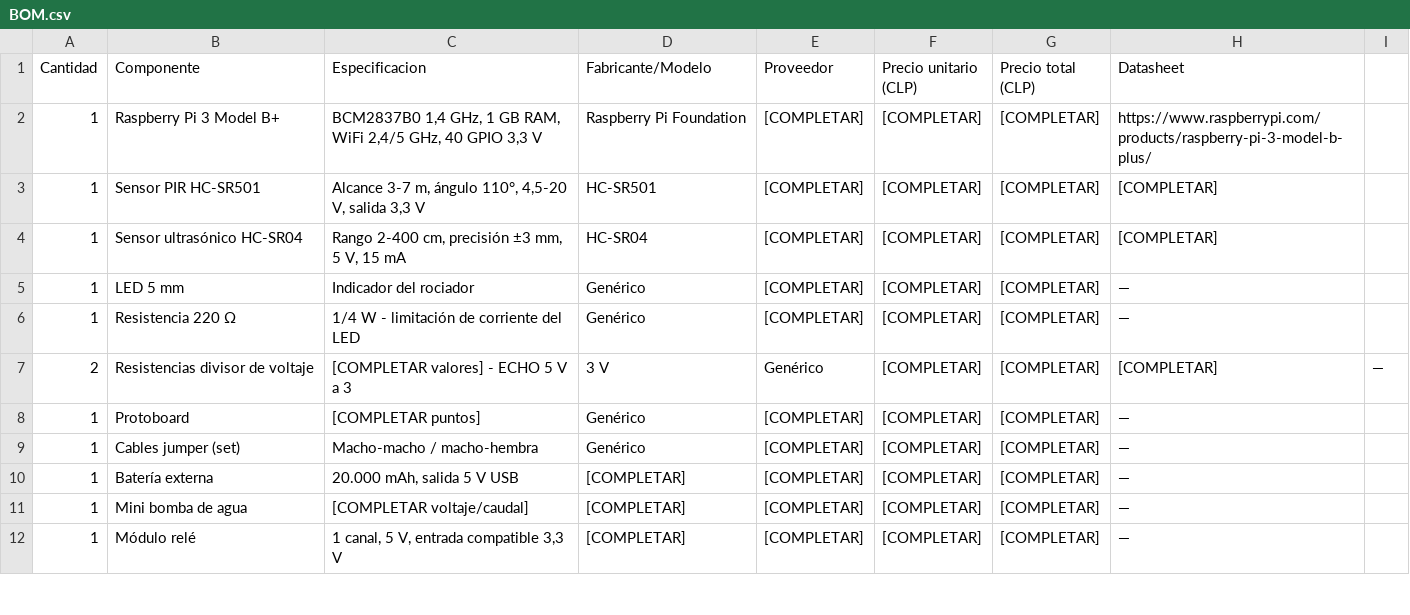
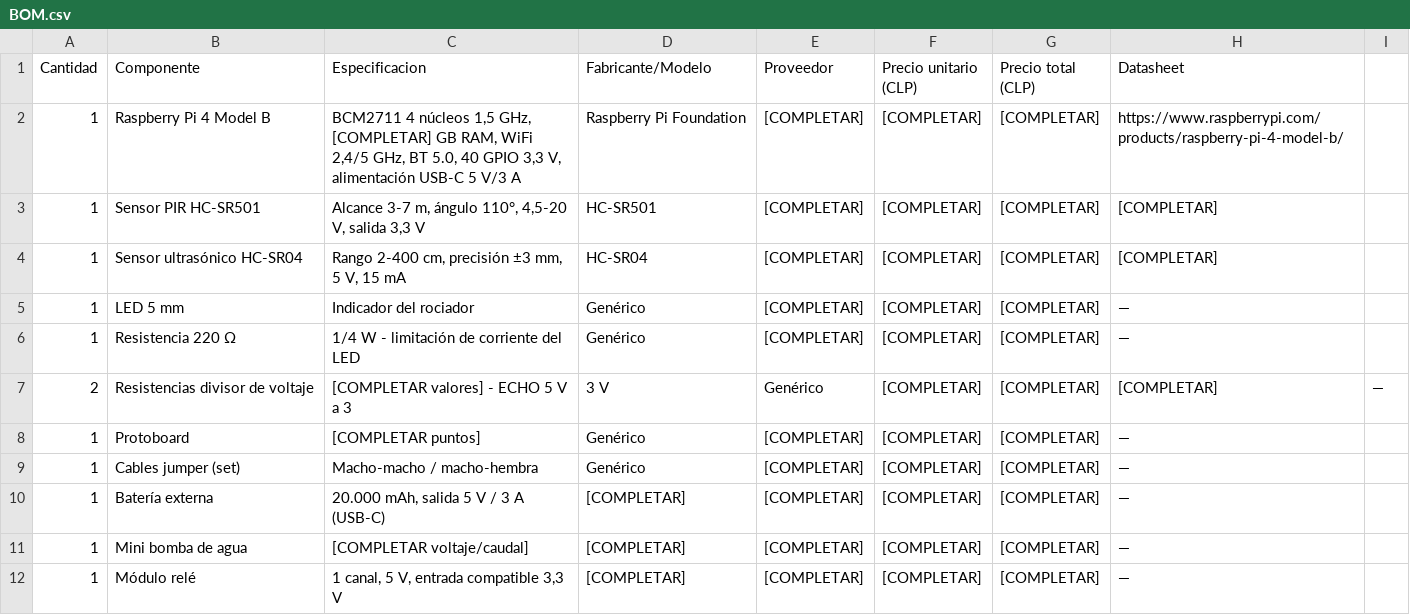
Before and after one commit to Joa-rmz/proyecto_Final_TEI201, a CSV file: hardware/bom/BOM.csv, drawn as a sheet; only a part is shown.

Commit message:
Avance 3: Raspberry Pi 4 Model B en hardware/bom (BOM.csv, README.md)

```diff
--- a/hardware/bom/BOM.csv
+++ b/hardware/bom/BOM.csv
@@ -1,3 +1,3 @@
 Cantidad,Componente,Especificacion,Fabricante/Modelo,Proveedor,Precio unitario (CLP),Precio total (CLP),Datasheet
-1,Raspberry Pi 3 Model B+,"BCM2837B0 1,4 GHz, 1 GB RAM, WiFi 2,4/5 GHz, 40 GPIO 3,3 V",Raspberry Pi Foundation,[COMPLETAR],[COMPLETAR],[COMPLETAR],https://www.raspberrypi.com/products/raspberry-pi-3-model-b-plus/
+1,Raspberry Pi 4 Model B,"BCM2711 4 núcleos 1,5 GHz, [COMPLETAR] GB RAM, WiFi 2,4/5 GHz, BT 5.0, 40 GPIO 3,3 V, alimentación USB-C 5 V/3 A",Raspberry Pi Foundation,[COMPLETAR],[COMPLETAR],[COMPLETAR],https://www.raspberrypi.com/products/raspberry-pi-4-model-b/
 1,Sensor PIR HC-SR501,"Alcance 3-7 m, ángulo 110°, 4,5-20 V, salida 3,3 V",HC-SR501,[COMPLETAR],[COMPLETAR],[COMPLETAR],[COMPLETAR]
@@ -9,3 +9,3 @@ Cantidad,Componente,Especificacion,Fabricante/Modelo,Proveedor,Precio unitario (
 1,Cables jumper (set),Macho-macho / macho-hembra,Genérico,[COMPLETAR],[COMPLETAR],[COMPLETAR],—
-1,Batería externa,"20.000 mAh, salida 5 V USB",[COMPLETAR],[COMPLETAR],[COMPLETAR],[COMPLETAR],—
+1,Batería externa,"20.000 mAh, salida 5 V / 3 A (USB-C)",[COMPLETAR],[COMPLETAR],[COMPLETAR],[COMPLETAR],—
 1,Mini bomba de agua,[COMPLETAR voltaje/caudal],[COMPLETAR],[COMPLETAR],[COMPLETAR],[COMPLETAR],—
```
Also changed, not shown: 1 other file.
